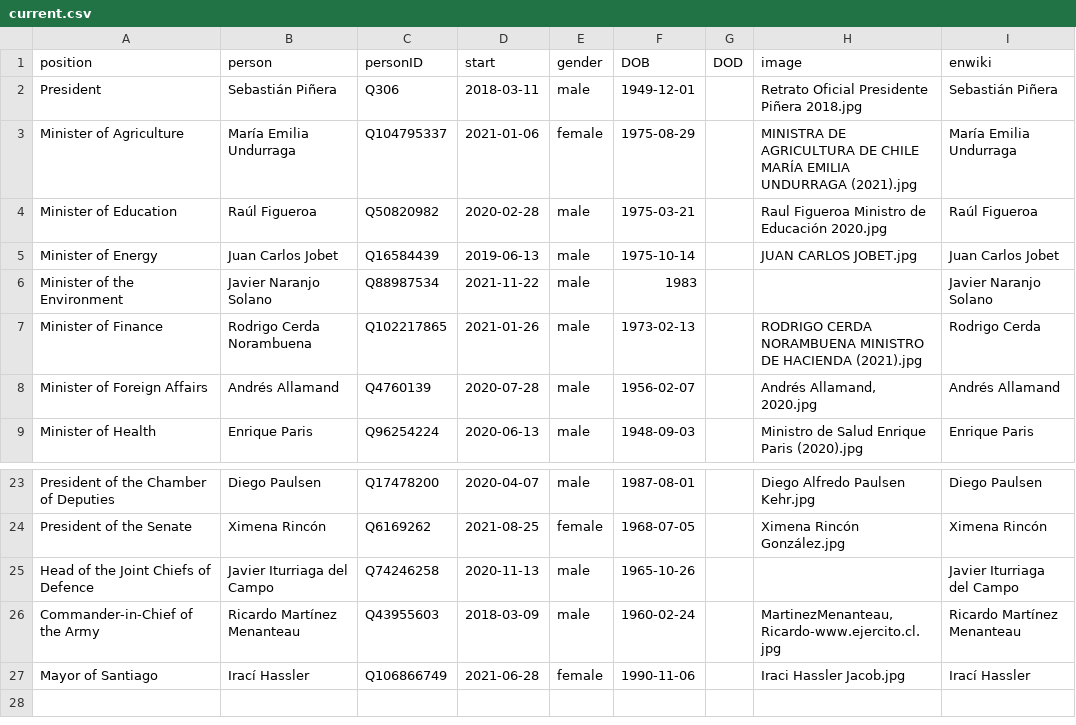
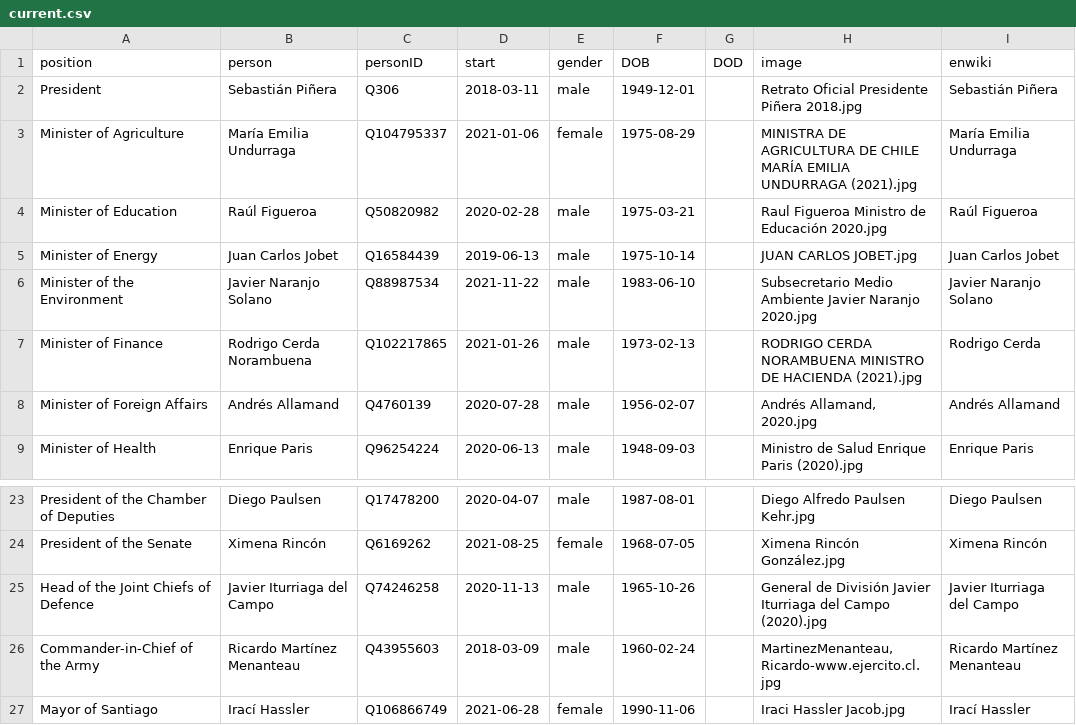
Before and after one commit to every-politician-scrapers/chile-ministers, a CSV file: html/current.csv, drawn as a sheet; only a part is shown, gaps mark what is left out.

```diff
--- a/html/current.csv
+++ b/html/current.csv
@@ -5,3 +5,3 @@ Minister of Education,Raúl Figueroa,Q50820982,2020-02-28,male,1975-03-21,,Raul
 Minister of Energy,Juan Carlos Jobet,Q16584439,2019-06-13,male,1975-10-14,,JUAN CARLOS JOBET.jpg,Juan Carlos Jobet
-Minister of the Environment,Javier Naranjo Solano,Q88987534,2021-11-22,male,1983,,,Javier Naranjo Solano
+Minister of the Environment,Javier Naranjo Solano,Q88987534,2021-11-22,male,1983-06-10,,Subsecretario Medio Ambiente Javier Naranjo 2020.jpg,Javier Naranjo Solano
 Minister of Finance,Rodrigo Cerda Norambuena,Q102217865,2021-01-26,male,1973-02-13,,RODRIGO CERDA NORAMBUENA MINISTRO DE HACIENDA (2021).jpg,Rodrigo Cerda
@@ -24,3 +24,3 @@ President of the Chamber of Deputies,Diego Paulsen,Q17478200,2020-04-07,male,198
 President of the Senate,Ximena Rincón,Q6169262,2021-08-25,female,1968-07-05,,Ximena Rincón González.jpg,Ximena Rincón
-Head of the Joint Chiefs of Defence,Javier Iturriaga del Campo,Q74246258,2020-11-13,male,1965-10-26,,,Javier Iturriaga del Campo
+Head of the Joint Chiefs of Defence,Javier Iturriaga del Campo,Q74246258,2020-11-13,male,1965-10-26,,General de División Javier Iturriaga del Campo (2020).jpg,Javier Iturriaga del Campo
 Commander-in-Chief of the Army,Ricardo Martínez Menanteau,Q43955603,2018-03-09,male,1960-02-24,,"MartinezMenanteau,Ricardo-www.ejercito.cl.jpg",Ricardo Martínez Menanteau
```
Also changed, not shown: html/holders21.csv.
